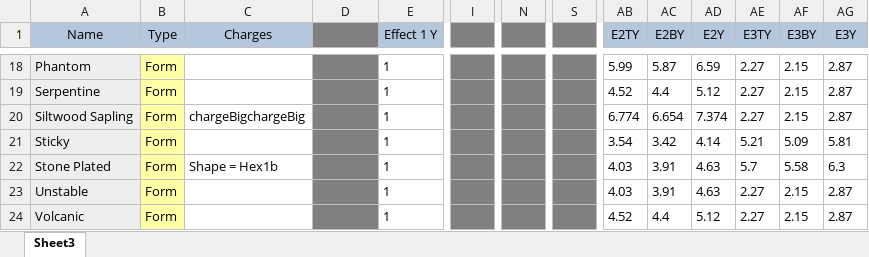
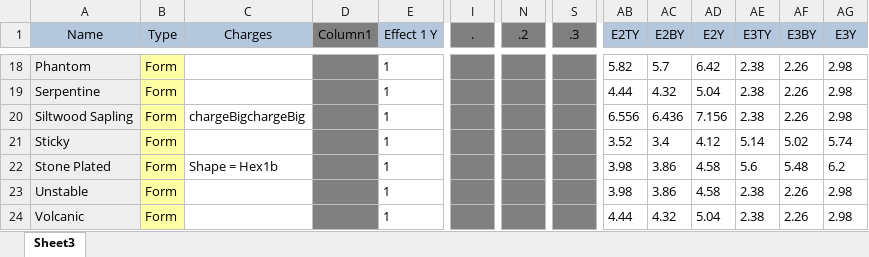
Before and after one commit to EldritchChicken/Sculpt, an Excel workbook: Master1.0.xlsx, sheet Sheet3, drawn as a sheet; only a part is shown, gaps mark what is left out; values as stored, in another font and other column widths than the file's, no borders; conditional formats and table styles not drawn; the diff covers the shown part only; the diff names each change by its address in the sheet, - before the commit and + after, or states it on an @@ line.

```diff
--- a/Master1.0.xlsx (sheet Sheet3)
+++ b/Master1.0.xlsx (sheet Sheet3)
-D1: (empty)
+D1: Column1
-I1: (empty)
+I1: .
-N1: (empty)
+N1: .2
-S1: (empty)
+S1: .3
-AB18 (E2TY): 5.99
+AB18 (E2TY): 5.82
-AC18 (E2BY): 5.87
+AC18 (E2BY): 5.7
-AD18 (E2Y): 6.59
+AD18 (E2Y): 6.42
-AE18:AE20 (E3TY): 2.27
+AE18:AE20 (E3TY): 2.38
-AF18:AF20 (E3BY): 2.15
+AF18:AF20 (E3BY): 2.26
-AG18:AG20 (E3Y): 2.87
+AG18:AG20 (E3Y): 2.98
-AB19 (E2TY): 4.52
+AB19 (E2TY): 4.44
-AC19 (E2BY): 4.4
+AC19 (E2BY): 4.32
-AD19 (E2Y): 5.12
+AD19 (E2Y): 5.04
-AB20 (E2TY): 6.774
+AB20 (E2TY): 6.556
-AC20 (E2BY): 6.654
+AC20 (E2BY): 6.436
-AD20 (E2Y): 7.374
+AD20 (E2Y): 7.156
-AB21 (E2TY): 3.54
+AB21 (E2TY): 3.52
-AC21 (E2BY): 3.42
+AC21 (E2BY): 3.4
-AD21 (E2Y): 4.14
+AD21 (E2Y): 4.12
-AE21 (E3TY): 5.21
+AE21 (E3TY): 5.14
-AF21 (E3BY): 5.09
+AF21 (E3BY): 5.02
-AG21 (E3Y): 5.81
+AG21 (E3Y): 5.74
-AB22:AB23 (E2TY): 4.03
+AB22:AB23 (E2TY): 3.98
-AC22:AC23 (E2BY): 3.91
+AC22:AC23 (E2BY): 3.86
-AD22:AD23 (E2Y): 4.63
+AD22:AD23 (E2Y): 4.58
-AE22 (E3TY): 5.7
+AE22 (E3TY): 5.6
-AF22 (E3BY): 5.58
+AF22 (E3BY): 5.48
-AG22 (E3Y): 6.3
+AG22 (E3Y): 6.2
-AE23:AE24 (E3TY): 2.27
+AE23:AE24 (E3TY): 2.38
-AF23:AF24 (E3BY): 2.15
+AF23:AF24 (E3BY): 2.26
-AG23:AG24 (E3Y): 2.87
+AG23:AG24 (E3Y): 2.98
-AB24 (E2TY): 4.52
+AB24 (E2TY): 4.44
-AC24 (E2BY): 4.4
+AC24 (E2BY): 4.32
-AD24 (E2Y): 5.12
+AD24 (E2Y): 5.04
```
Also changed, not shown: 682 edited cells elsewhere in this sheet, 13 other files.
